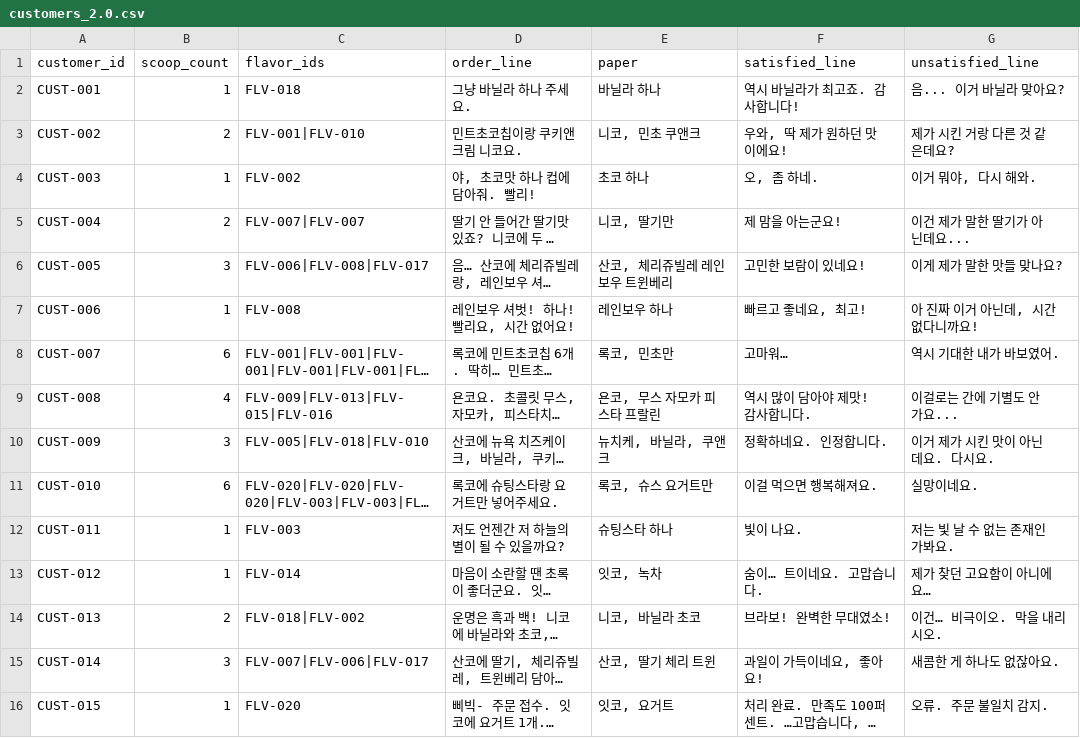
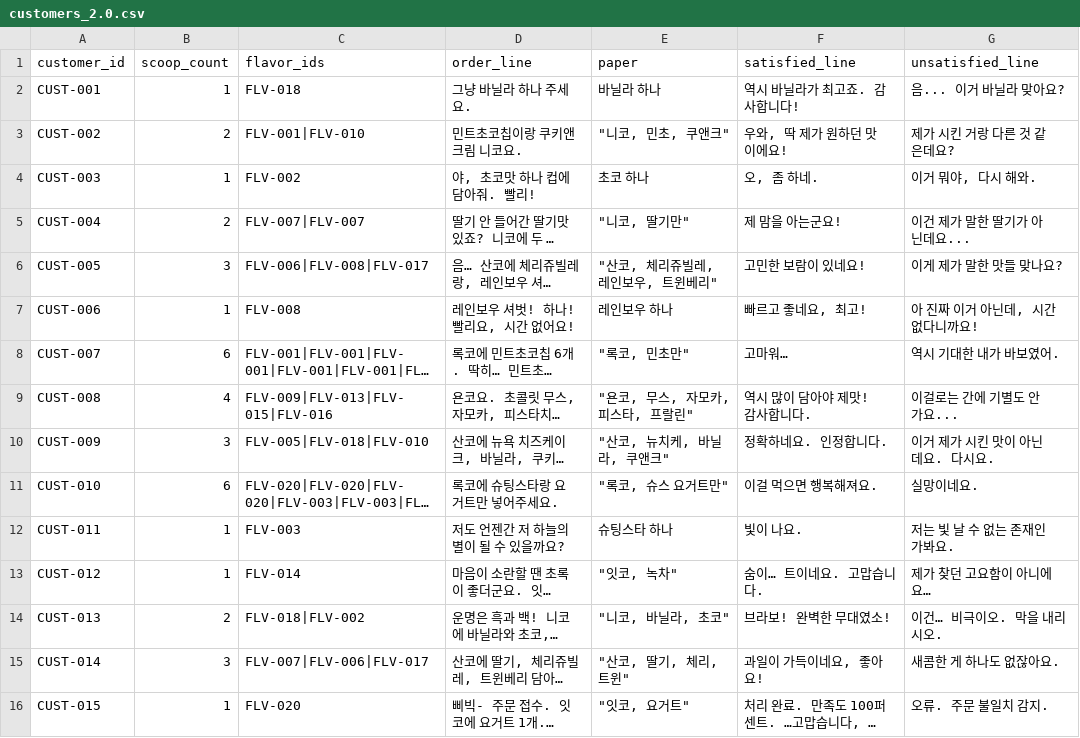
Before and after one commit to egoi5t/br-simulator, a CSV file: Assets/Resources/customers_2.0.csv, drawn as a sheet; only a part is shown; long unchanged cells end in …; the diff covers the shown part only; the diff names each change by its address in the sheet, - before the commit and + after, or states it on an @@ line.

```diff
--- a/Assets/Resources/customers_2.0.csv
+++ b/Assets/Resources/customers_2.0.csv
-E3 (paper): 니코, 민초 쿠앤크
+E3 (paper): "니코, 민초, 쿠앤크"
-E5 (paper): 니코, 딸기만
+E5 (paper): "니코, 딸기만"
-E6 (paper): 산코, 체리쥬빌레 레인보우 트윈베리
+E6 (paper): "산코, 체리쥬빌레, 레인보우, 트윈베리"
-E8 (paper): 록코, 민초만
+E8 (paper): "록코, 민초만"
-E9 (paper): 욘코, 무스 자모카 피스타 프랄린
+E9 (paper): "욘코, 무스, 자모카, 피스타, 프랄린"
-E10 (paper): 뉴치케, 바닐라, 쿠앤크
+E10 (paper): "산코, 뉴치케, 바닐라, 쿠앤크"
-E11 (paper): 록코, 슈스 요거트만
+E11 (paper): "록코, 슈스 요거트만"
-E13 (paper): 잇코, 녹차
+E13 (paper): "잇코, 녹차"
-E14 (paper): 니코, 바닐라 초코
+E14 (paper): "니코, 바닐라, 초코"
-E15 (paper): 산코, 딸기 체리 트윈
+E15 (paper): "산코, 딸기, 체리, 트윈"
-E16 (paper): 잇코, 요거트
+E16 (paper): "잇코, 요거트"
```
Also changed, not shown: 15 edited cells elsewhere in this file, 6 other files.
